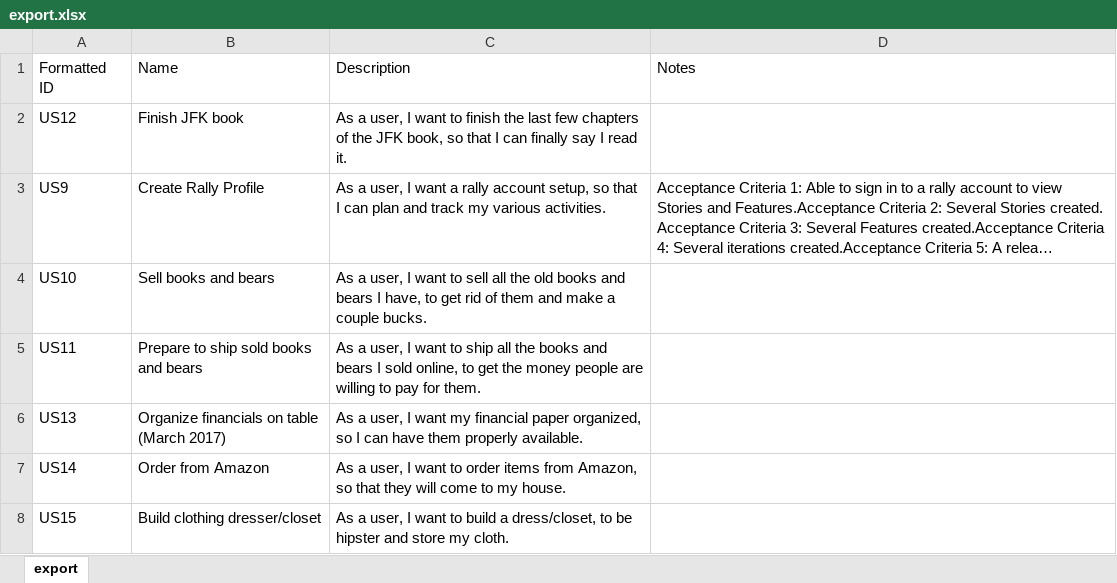
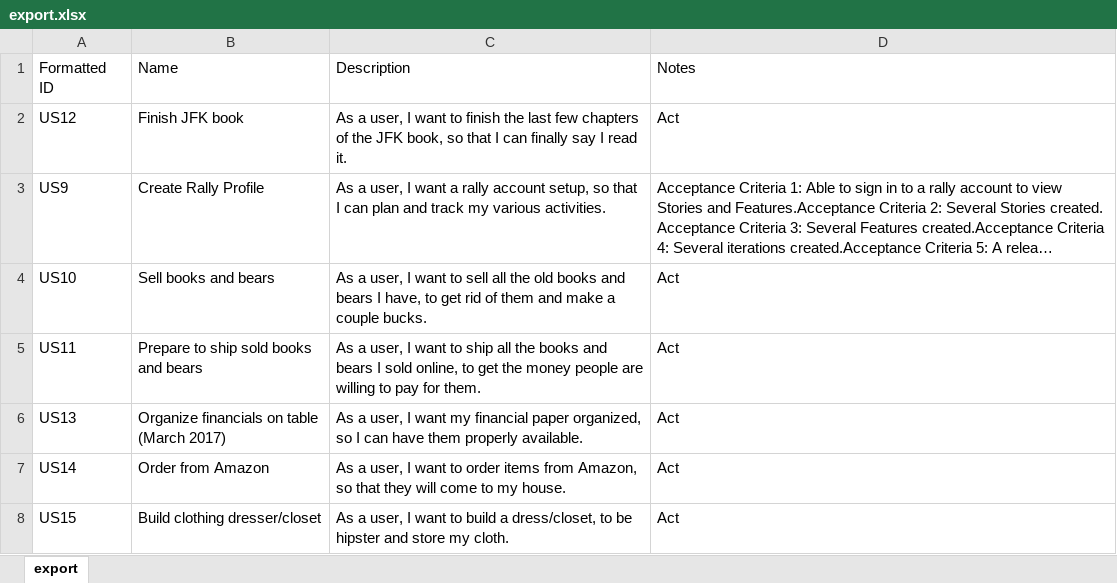
Before and after one commit to cameronDz/rally-formatter, an Excel workbook: export.xlsx, sheet export, drawn as a sheet; long unchanged cells end in …; values as stored, in another font and other column widths than the file's, no borders; the diff names each change by its address in the sheet, - before the commit and + after, or states it on an @@ line.

Commit message:
Created class to extract Rally data from XLSX file.

```diff
--- a/export.xlsx (sheet export)
+++ b/export.xlsx (sheet export)
-D2: (empty)
+D2: Act
-D4:D8: (empty)
+D4:D8: Act
```
Also changed, not shown: 20 other files.
